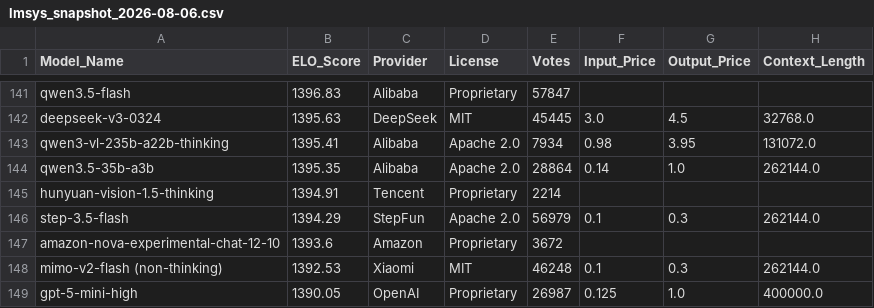
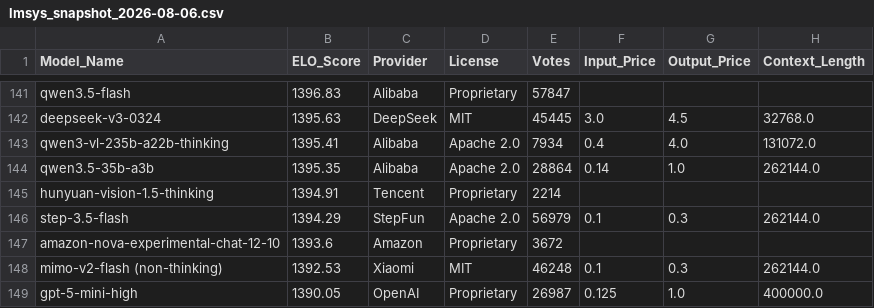
Before and after one commit to kevin-ki/kevin-ki.github.io, a CSV file: data/lmsys_snapshot_2026-08-06.csv, drawn as a sheet; only a part is shown, gaps mark what is left out; the diff covers the shown part only.

```diff
--- a/data/lmsys_snapshot_2026-08-06.csv
+++ b/data/lmsys_snapshot_2026-08-06.csv
@@ -142,3 +142,3 @@ qwen3.5-flash,1396.83,Alibaba,Proprietary,57847,,,
 deepseek-v3-0324,1395.63,DeepSeek,MIT,45445,3.0,4.5,32768.0
-qwen3-vl-235b-a22b-thinking,1395.41,Alibaba,Apache 2.0,7934,0.98,3.95,131072.0
+qwen3-vl-235b-a22b-thinking,1395.41,Alibaba,Apache 2.0,7934,0.4,4.0,131072.0
 qwen3.5-35b-a3b,1395.35,Alibaba,Apache 2.0,28864,0.14,1.0,262144.0
```
Also changed, not shown: 1 added row and 8 edited cells elsewhere in this file.
